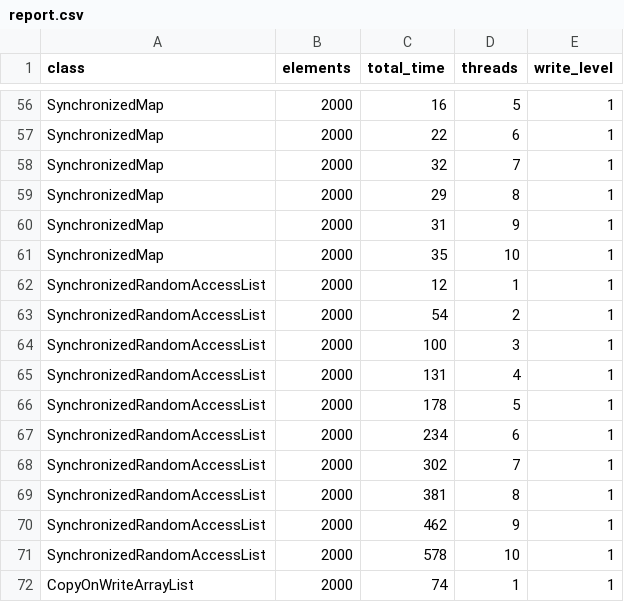
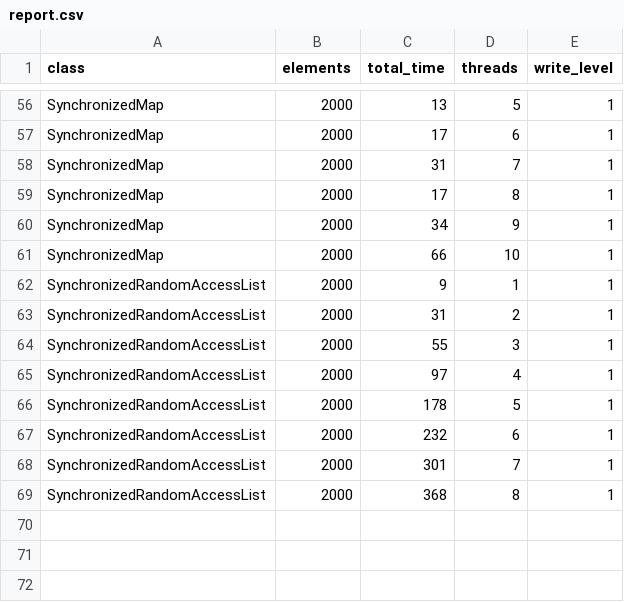
Before and after one commit to Benardi/concurrent_prog, a CSV file: java-code/src/ex_05/report.csv, drawn as a sheet; only a part is shown, gaps mark what is left out; the diff covers the shown part only; the diff names each change by its address in the sheet, - before the commit and + after, or states it on an @@ line.

```diff
--- a/java-code/src/ex_05/report.csv
+++ b/java-code/src/ex_05/report.csv
-C56 (total_time): 16
+C56 (total_time): 13
-C57 (total_time): 22
+C57 (total_time): 17
-C58 (total_time): 32
+C58 (total_time): 31
-C59 (total_time): 29
+C59 (total_time): 17
-C60 (total_time): 31
+C60 (total_time): 34
-C61 (total_time): 35
+C61 (total_time): 66
-C62 (total_time): 12
+C62 (total_time): 9
-C63 (total_time): 54
+C63 (total_time): 31
-C64 (total_time): 100
+C64 (total_time): 55
-C65 (total_time): 131
+C65 (total_time): 97
-C67 (total_time): 234
+C67 (total_time): 232
-C68 (total_time): 302
+C68 (total_time): 301
-C69 (total_time): 381
+C69 (total_time): 368
-row 70: SynchronizedRandomAccessList | 2000 | 462 | 9 | 1
-row 71: SynchronizedRandomAccessList | 2000 | 578 | 10 | 1
-row 72: CopyOnWriteArrayList | 2000 | 74 | 1 | 1
```
Also changed, not shown: 45 edited cells elsewhere in this file, 1 other file.
